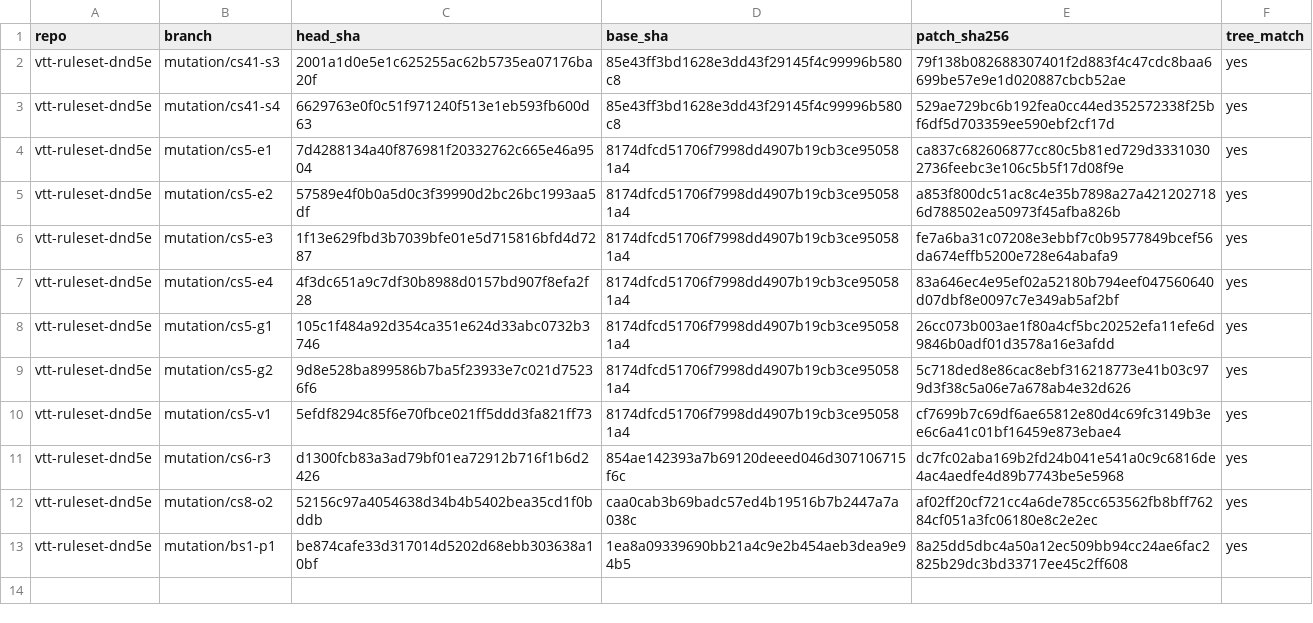
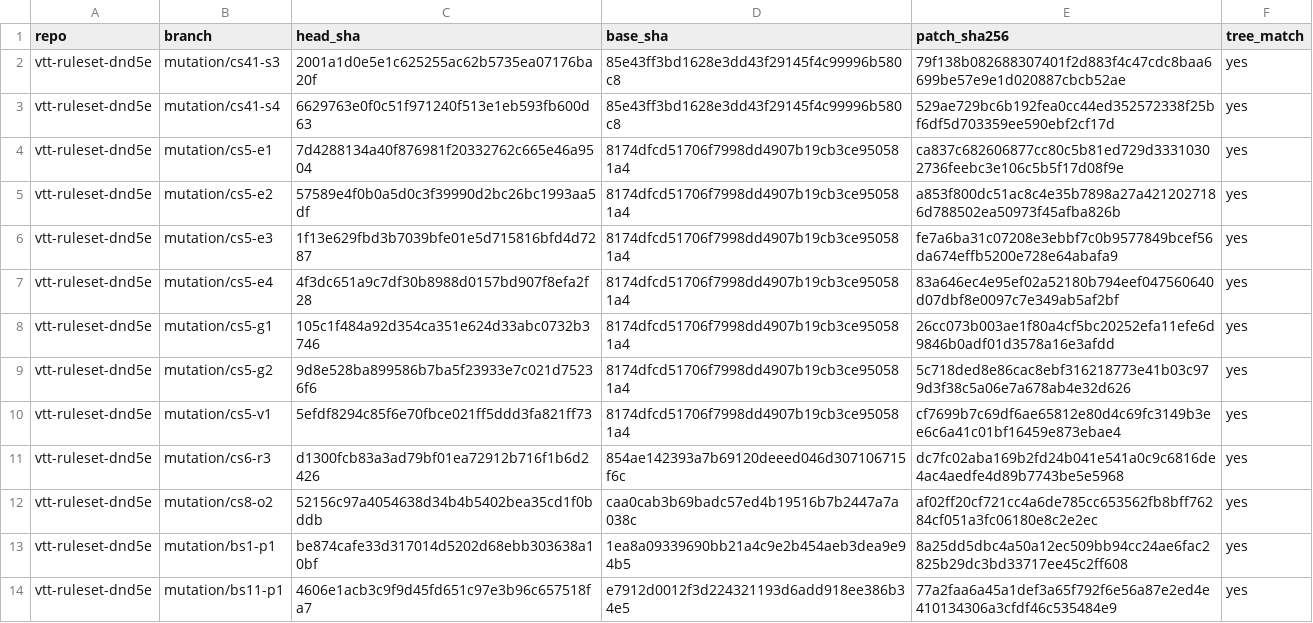
Before and after one commit to kevinburkeland/vtt-ruleset-dnd5e, a TSV file: mutations/MANIFEST.tsv, drawn as a sheet.

Commit message:
Mutation archive: bs11
Signed-off-by: Kevin Burkeland <kevin@burke.land>

```diff
--- a/mutations/MANIFEST.tsv
+++ b/mutations/MANIFEST.tsv
@@ -13 +13,2 @@ vtt-ruleset-dnd5e	mutation/cs8-o2	52156c97a4054638d34b4b5402bea35cd1f0bddb	caa0c
 vtt-ruleset-dnd5e	mutation/bs1-p1	be874cafe33d317014d5202d68ebb303638a10bf	1ea8a09339690bb21a4c9e2b454aeb3dea9e94b5	8a25dd5dbc4a50a12ec509bb94cc24ae6fac2825b29dc3bd33717ee45c2ff608	yes
+vtt-ruleset-dnd5e	mutation/bs11-p1	4606e1acb3c9f9d45fd651c97e3b96c657518fa7	e7912d0012f3d224321193d6add918ee386b34e5	77a2faa6a45a1def3a65f792f6e56a87e2ed4e410134306a3cfdf46c535484e9	yes
```
Also changed, not shown: 1 other file.
